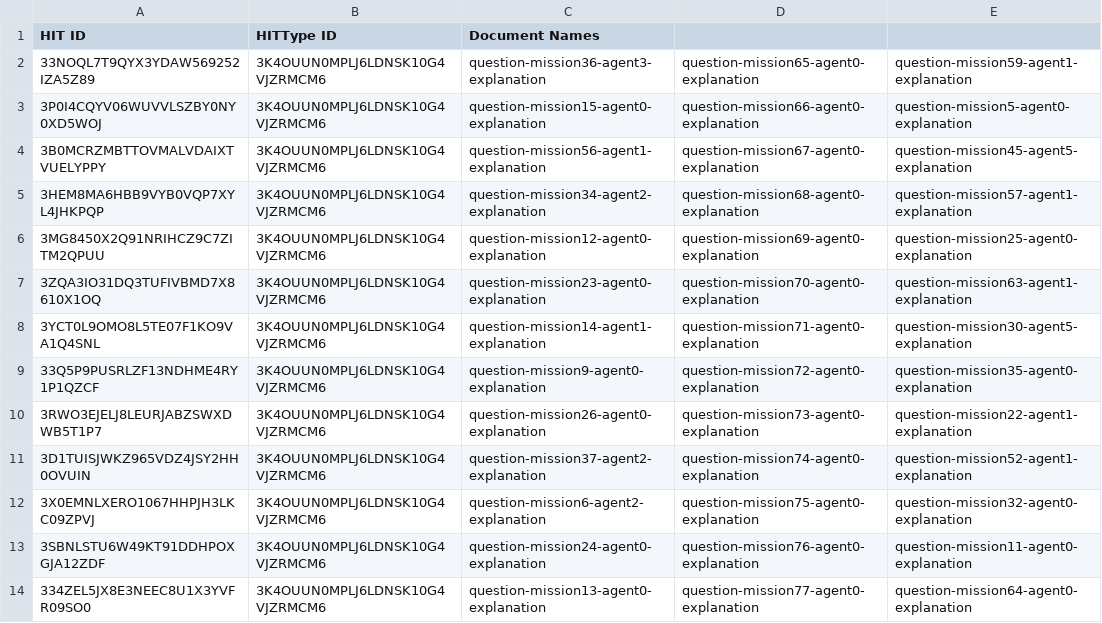
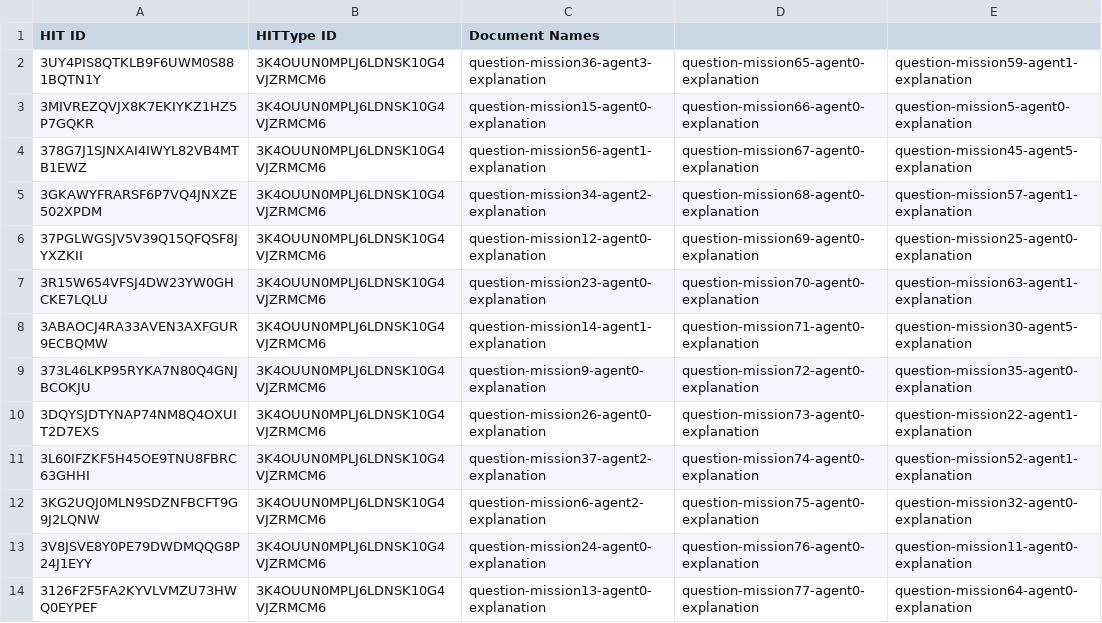
Before and after one commit to cmu-able/explainable-planning, a CSV file: XPlanningEvaluation/resources/mobilerobot/study/mturk/hitInfo.csv, drawn as a sheet.

Commit message:
Re-publish HITs without review policy

```diff
--- a/XPlanningEvaluation/resources/mobilerobot/study/mturk/hitInfo.csv
+++ b/XPlanningEvaluation/resources/mobilerobot/study/mturk/hitInfo.csv
@@ -1,14 +1,14 @@
 HIT ID,HITType ID,Document Names
-33NOQL7T9QYX3YDAW569252IZA5Z89,3K4OUUN0MPLJ6LDNSK10G4VJZRMCM6,question-mission36-agent3-explanation,question-mission65-agent0-explanation,question-mission59-agent1-explanation
-3P0I4CQYV06WUVVLSZBY0NY0XD5WOJ,3K4OUUN0MPLJ6LDNSK10G4VJZRMCM6,question-mission15-agent0-explanation,question-mission66-agent0-explanation,question-mission5-agent0-explanation
-3B0MCRZMBTTOVMALVDAIXTVUELYPPY,3K4OUUN0MPLJ6LDNSK10G4VJZRMCM6,question-mission56-agent1-explanation,question-mission67-agent0-explanation,question-mission45-agent5-explanation
-3HEM8MA6HBB9VYB0VQP7XYL4JHKPQP,3K4OUUN0MPLJ6LDNSK10G4VJZRMCM6,question-mission34-agent2-explanation,question-mission68-agent0-explanation,question-mission57-agent1-explanation
-3MG8450X2Q91NRIHCZ9C7ZITM2QPUU,3K4OUUN0MPLJ6LDNSK10G4VJZRMCM6,question-mission12-agent0-explanation,question-mission69-agent0-explanation,question-mission25-agent0-explanation
-3ZQA3IO31DQ3TUFIVBMD7X8610X1OQ,3K4OUUN0MPLJ6LDNSK10G4VJZRMCM6,question-mission23-agent0-explanation,question-mission70-agent0-explanation,question-mission63-agent1-explanation
-3YCT0L9OMO8L5TE07F1KO9VA1Q4SNL,3K4OUUN0MPLJ6LDNSK10G4VJZRMCM6,question-mission14-agent1-explanation,question-mission71-agent0-explanation,question-mission30-agent5-explanation
-33Q5P9PUSRLZF13NDHME4RY1P1QZCF,3K4OUUN0MPLJ6LDNSK10G4VJZRMCM6,question-mission9-agent0-explanation,question-mission72-agent0-explanation,question-mission35-agent0-explanation
-3RWO3EJELJ8LEURJABZSWXDWB5T1P7,3K4OUUN0MPLJ6LDNSK10G4VJZRMCM6,question-mission26-agent0-explanation,question-mission73-agent0-explanation,question-mission22-agent1-explanation
-3D1TUISJWKZ965VDZ4JSY2HH0OVUIN,3K4OUUN0MPLJ6LDNSK10G4VJZRMCM6,question-mission37-agent2-explanation,question-mission74-agent0-explanation,question-mission52-agent1-explanation
-3X0EMNLXERO1067HHPJH3LKC09ZPVJ,3K4OUUN0MPLJ6LDNSK10G4VJZRMCM6,question-mission6-agent2-explanation,question-mission75-agent0-explanation,question-mission32-agent0-explanation
-3SBNLSTU6W49KT91DDHPOXGJA12ZDF,3K4OUUN0MPLJ6LDNSK10G4VJZRMCM6,question-mission24-agent0-explanation,question-mission76-agent0-explanation,question-mission11-agent0-explanation
-334ZEL5JX8E3NEEC8U1X3YVFR09SO0,3K4OUUN0MPLJ6LDNSK10G4VJZRMCM6,question-mission13-agent0-explanation,question-mission77-agent0-explanation,question-mission64-agent0-explanation
+3UY4PIS8QTKLB9F6UWM0S881BQTN1Y,3K4OUUN0MPLJ6LDNSK10G4VJZRMCM6,question-mission36-agent3-explanation,question-mission65-agent0-explanation,question-mission59-agent1-explanation
+3MIVREZQVJX8K7EKIYKZ1HZ5P7GQKR,3K4OUUN0MPLJ6LDNSK10G4VJZRMCM6,question-mission15-agent0-explanation,question-mission66-agent0-explanation,question-mission5-agent0-explanation
+378G7J1SJNXAI4IWYL82VB4MTB1EWZ,3K4OUUN0MPLJ6LDNSK10G4VJZRMCM6,question-mission56-agent1-explanation,question-mission67-agent0-explanation,question-mission45-agent5-explanation
+3GKAWYFRARSF6P7VQ4JNXZE502XPDM,3K4OUUN0MPLJ6LDNSK10G4VJZRMCM6,question-mission34-agent2-explanation,question-mission68-agent0-explanation,question-mission57-agent1-explanation
+37PGLWGSJV5V39Q15QFQSF8JYXZKII,3K4OUUN0MPLJ6LDNSK10G4VJZRMCM6,question-mission12-agent0-explanation,question-mission69-agent0-explanation,question-mission25-agent0-explanation
+3R15W654VFSJ4DW23YW0GHCKE7LQLU,3K4OUUN0MPLJ6LDNSK10G4VJZRMCM6,question-mission23-agent0-explanation,question-mission70-agent0-explanation,question-mission63-agent1-explanation
+3ABAOCJ4RA33AVEN3AXFGUR9ECBQMW,3K4OUUN0MPLJ6LDNSK10G4VJZRMCM6,question-mission14-agent1-explanation,question-mission71-agent0-explanation,question-mission30-agent5-explanation
+373L46LKP95RYKA7N80Q4GNJBCOKJU,3K4OUUN0MPLJ6LDNSK10G4VJZRMCM6,question-mission9-agent0-explanation,question-mission72-agent0-explanation,question-mission35-agent0-explanation
+3DQYSJDTYNAP74NM8Q4OXUIT2D7EXS,3K4OUUN0MPLJ6LDNSK10G4VJZRMCM6,question-mission26-agent0-explanation,question-mission73-agent0-explanation,question-mission22-agent1-explanation
+3L60IFZKF5H45OE9TNU8FBRC63GHHI,3K4OUUN0MPLJ6LDNSK10G4VJZRMCM6,question-mission37-agent2-explanation,question-mission74-agent0-explanation,question-mission52-agent1-explanation
+3KG2UQJ0MLN9SDZNFBCFT9G9J2LQNW,3K4OUUN0MPLJ6LDNSK10G4VJZRMCM6,question-mission6-agent2-explanation,question-mission75-agent0-explanation,question-mission32-agent0-explanation
+3V8JSVE8Y0PE79DWDMQQG8P24J1EYY,3K4OUUN0MPLJ6LDNSK10G4VJZRMCM6,question-mission24-agent0-explanation,question-mission76-agent0-explanation,question-mission11-agent0-explanation
+3126F2F5FA2KYVLVMZU73HWQ0EYPEF,3K4OUUN0MPLJ6LDNSK10G4VJZRMCM6,question-mission13-agent0-explanation,question-mission77-agent0-explanation,question-mission64-agent0-explanation
```
